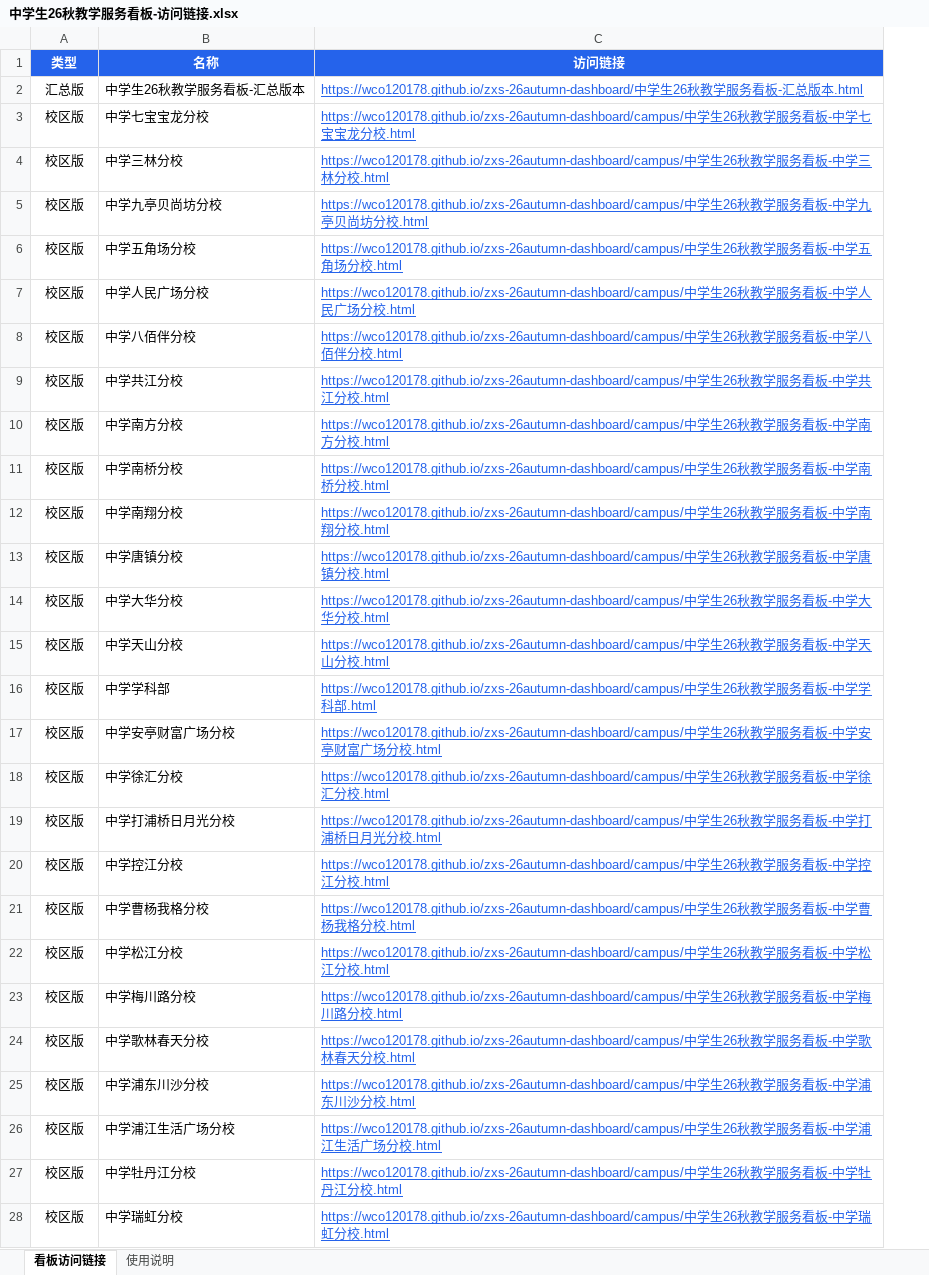
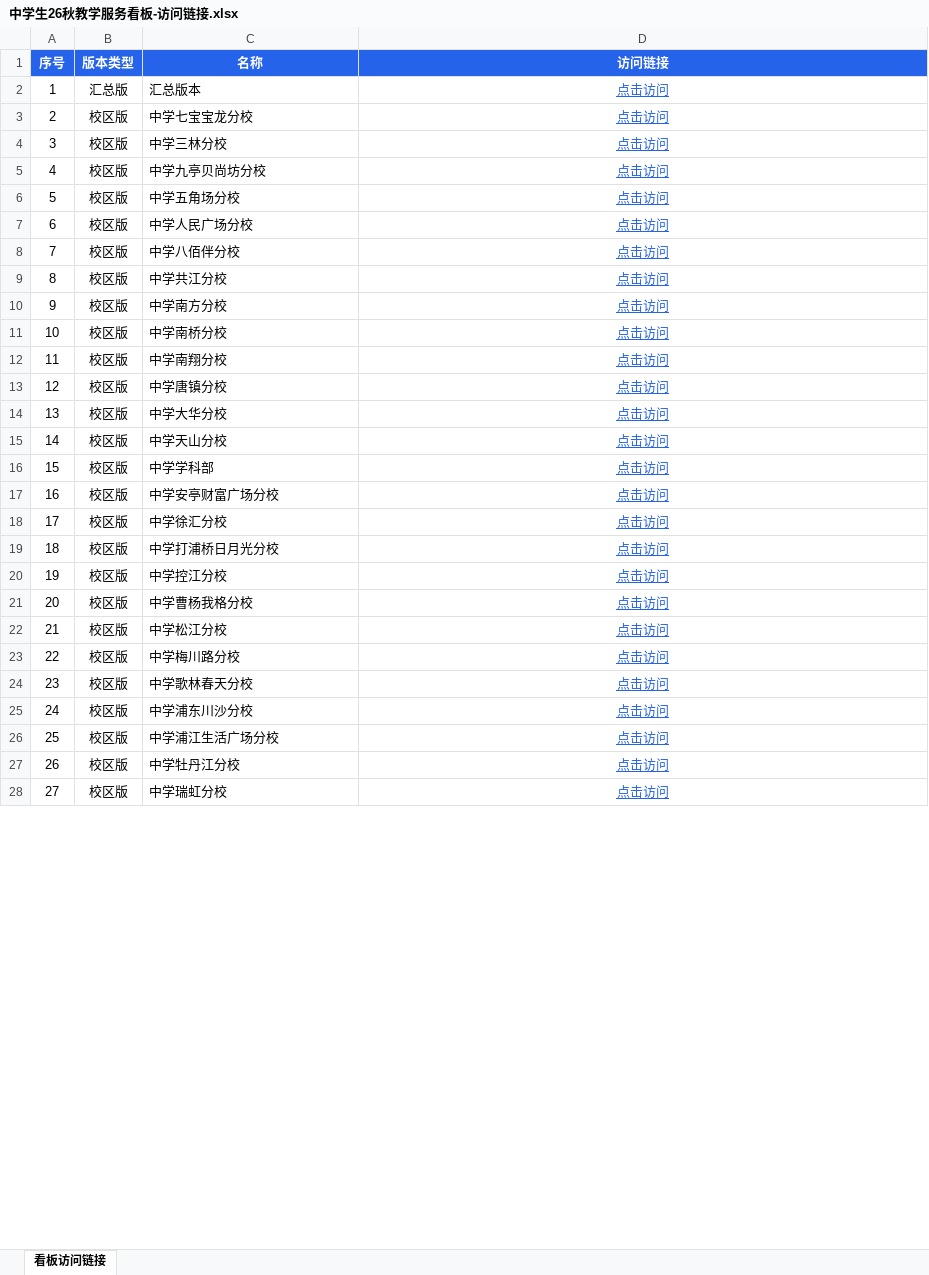
Before and after one commit to hjn120178/zxs-26autumn-dashboard, an Excel workbook: 中学生26秋教学服务看板-访问链接.xlsx, sheet 看板访问链接, drawn as a sheet; only a part is shown; values as stored, in another font and other column widths than the file's, no borders; removed rows and columns are numbered as before the commit, all else as after; the diff covers the shown part only; the diff names each change by its address in the sheet, - before the commit and + after, or states it on an @@ line.

```diff
--- a/中学生26秋教学服务看板-访问链接.xlsx (sheet 看板访问链接)
+++ b/中学生26秋教学服务看板-访问链接.xlsx (sheet 看板访问链接)
-sheet tab: 使用说明
+column A (序号), rows 3-28: 2 | 3 | 4 | 5 | 6 | 7 | 8 | 9 | 10 | 11 | 12 | 13 | 14 | 15 | 16 | 17 | 18 | 19 | 20 | 21 | 22 | 23 | 24 | 25 | 26 | 27
-B1: 类型
+B1: 版本类型
-row 2: 汇总版 | 中学生26秋教学服务看板-汇总版本 | https://wco120178.github.io/zxs-26autumn-dashboard/中学生26秋教学服务看板-汇总版本.html
+row 2: 1 | 汇总版 | 汇总版本 | 点击访问
-D3 (访问链接): https://wco120178.github.io/zxs-26autumn-dashboard/campus/中学生26秋教学服务看板-中学七宝宝龙分校.html
+D3 (访问链接): 点击访问
-D3:D28 alignment: left
+D3:D28 alignment: center
-D4 (访问链接): https://wco120178.github.io/zxs-26autumn-dashboard/campus/中学生26秋教学服务看板-中学三林分校.html
+D4 (访问链接): 点击访问
-D5 (访问链接): https://wco120178.github.io/zxs-26autumn-dashboard/campus/中学生26秋教学服务看板-中学九亭贝尚坊分校.html
+D5 (访问链接): 点击访问
-D6 (访问链接): https://wco120178.github.io/zxs-26autumn-dashboard/campus/中学生26秋教学服务看板-中学五角场分校.html
+D6 (访问链接): 点击访问
-D7 (访问链接): https://wco120178.github.io/zxs-26autumn-dashboard/campus/中学生26秋教学服务看板-中学人民广场分校.html
+D7 (访问链接): 点击访问
-D8 (访问链接): https://wco120178.github.io/zxs-26autumn-dashboard/campus/中学生26秋教学服务看板-中学八佰伴分校.html
+D8 (访问链接): 点击访问
-D9 (访问链接): https://wco120178.github.io/zxs-26autumn-dashboard/campus/中学生26秋教学服务看板-中学共江分校.html
+D9 (访问链接): 点击访问
-D10 (访问链接): https://wco120178.github.io/zxs-26autumn-dashboard/campus/中学生26秋教学服务看板-中学南方分校.html
+D10 (访问链接): 点击访问
-D11 (访问链接): https://wco120178.github.io/zxs-26autumn-dashboard/campus/中学生26秋教学服务看板-中学南桥分校.html
+D11 (访问链接): 点击访问
-D12 (访问链接): https://wco120178.github.io/zxs-26autumn-dashboard/campus/中学生26秋教学服务看板-中学南翔分校.html
+D12 (访问链接): 点击访问
-D13 (访问链接): https://wco120178.github.io/zxs-26autumn-dashboard/campus/中学生26秋教学服务看板-中学唐镇分校.html
+D13 (访问链接): 点击访问
-D14 (访问链接): https://wco120178.github.io/zxs-26autumn-dashboard/campus/中学生26秋教学服务看板-中学大华分校.html
+D14 (访问链接): 点击访问
-D15 (访问链接): https://wco120178.github.io/zxs-26autumn-dashboard/campus/中学生26秋教学服务看板-中学天山分校.html
+D15 (访问链接): 点击访问
-D16 (访问链接): https://wco120178.github.io/zxs-26autumn-dashboard/campus/中学生26秋教学服务看板-中学学科部.html
+D16 (访问链接): 点击访问
-D17 (访问链接): https://wco120178.github.io/zxs-26autumn-dashboard/campus/中学生26秋教学服务看板-中学安亭财富广场分校.html
+D17 (访问链接): 点击访问
-D18 (访问链接): https://wco120178.github.io/zxs-26autumn-dashboard/campus/中学生26秋教学服务看板-中学徐汇分校.html
+D18 (访问链接): 点击访问
-D19 (访问链接): https://wco120178.github.io/zxs-26autumn-dashboard/campus/中学生26秋教学服务看板-中学打浦桥日月光分校.html
+D19 (访问链接): 点击访问
-D20 (访问链接): https://wco120178.github.io/zxs-26autumn-dashboard/campus/中学生26秋教学服务看板-中学控江分校.html
+D20 (访问链接): 点击访问
-D21 (访问链接): https://wco120178.github.io/zxs-26autumn-dashboard/campus/中学生26秋教学服务看板-中学曹杨我格分校.html
+D21 (访问链接): 点击访问
-D22 (访问链接): https://wco120178.github.io/zxs-26autumn-dashboard/campus/中学生26秋教学服务看板-中学松江分校.html
+D22 (访问链接): 点击访问
-D23 (访问链接): https://wco120178.github.io/zxs-26autumn-dashboard/campus/中学生26秋教学服务看板-中学梅川路分校.html
+D23 (访问链接): 点击访问
-D24 (访问链接): https://wco120178.github.io/zxs-26autumn-dashboard/campus/中学生26秋教学服务看板-中学歌林春天分校.html
+D24 (访问链接): 点击访问
-D25 (访问链接): https://wco120178.github.io/zxs-26autumn-dashboard/campus/中学生26秋教学服务看板-中学浦东川沙分校.html
+D25 (访问链接): 点击访问
-D26 (访问链接): https://wco120178.github.io/zxs-26autumn-dashboard/campus/中学生26秋教学服务看板-中学浦江生活广场分校.html
+D26 (访问链接): 点击访问
-D27 (访问链接): https://wco120178.github.io/zxs-26autumn-dashboard/campus/中学生26秋教学服务看板-中学牡丹江分校.html
+D27 (访问链接): 点击访问
-D28 (访问链接): https://wco120178.github.io/zxs-26autumn-dashboard/campus/中学生26秋教学服务看板-中学瑞虹分校.html
+D28 (访问链接): 点击访问
```
Also changed, not shown: 8 edited cells and cell formats elsewhere in this sheet, 34 other files.
